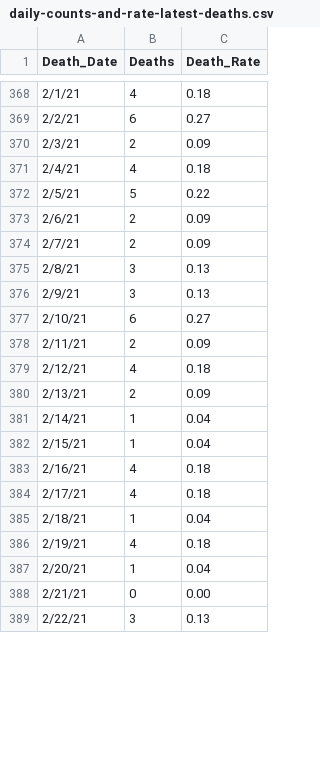
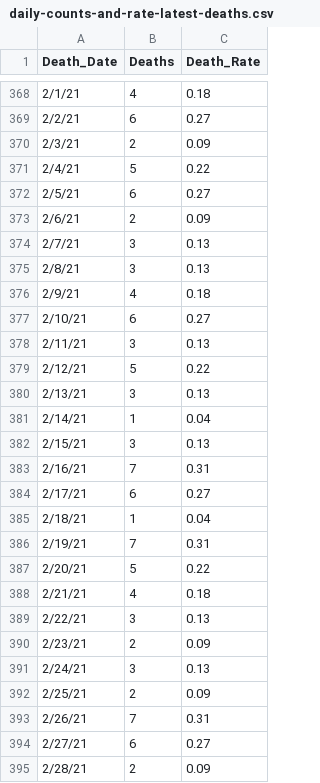
Before and after one commit to abrauninger/covid-dashboard, a CSV file: king-county-data-download/daily-counts-and-rate-latest-deaths.csv, drawn as a sheet; only a part is shown, gaps mark what is left out; the diff covers the shown part only.

```diff
--- a/king-county-data-download/daily-counts-and-rate-latest-deaths.csv
+++ b/king-county-data-download/daily-counts-and-rate-latest-deaths.csv
@@ -370,20 +370,26 @@
 2/3/21,2,0.09
-2/4/21,4,0.18
-2/5/21,5,0.22
+2/4/21,5,0.22
+2/5/21,6,0.27
 2/6/21,2,0.09
-2/7/21,2,0.09
+2/7/21,3,0.13
 2/8/21,3,0.13
-2/9/21,3,0.13
+2/9/21,4,0.18
 2/10/21,6,0.27
-2/11/21,2,0.09
-2/12/21,4,0.18
-2/13/21,2,0.09
+2/11/21,3,0.13
+2/12/21,5,0.22
+2/13/21,3,0.13
 2/14/21,1,0.04
-2/15/21,1,0.04
-2/16/21,4,0.18
-2/17/21,4,0.18
+2/15/21,3,0.13
+2/16/21,7,0.31
+2/17/21,6,0.27
 2/18/21,1,0.04
-2/19/21,4,0.18
-2/20/21,1,0.04
-2/21/21,0,0.00
+2/19/21,7,0.31
+2/20/21,5,0.22
+2/21/21,4,0.18
 2/22/21,3,0.13
+2/23/21,2,0.09
+2/24/21,3,0.13
+2/25/21,2,0.09
+2/26/21,7,0.31
+2/27/21,6,0.27
+2/28/21,2,0.09
```
Also changed, not shown: 14 added rows and 35 edited cells elsewhere in this file, king-county-data-download/daily-counts-and-rate-latest-hospitalizations.csv, king-county-data-download/daily-counts-and-rate-latest-positives.csv, 3 other files.
